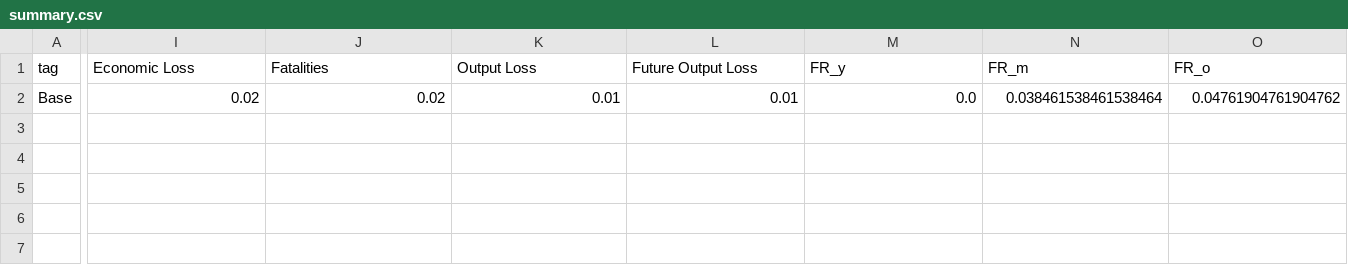
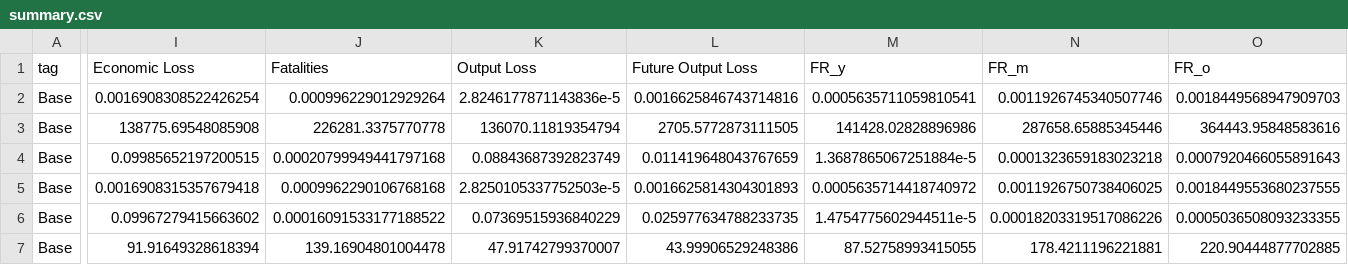
Before and after one commit to jwtsien/RepOptimalLockdowns.jl, a CSV file: lockdown/summaryres/summary.csv, drawn as a sheet; only a part is shown, gaps mark what is left out; rows hold the shown columns only; the diff covers the shown part only; the diff names each change by its address in the sheet, - before the commit and + after, or states it on an @@ line.

```diff
--- a/lockdown/summaryres/summary.csv
+++ b/lockdown/summaryres/summary.csv
-I2 (Economic Loss): 0.02
+I2 (Economic Loss): 0.0016908308522426254
-J2 (Fatalities): 0.02
+J2 (Fatalities): 0.000996229012929264
-K2 (Output Loss): 0.01
+K2 (Output Loss): 2.8246177871143836e-5
-L2 (Future Output Loss): 0.01
+L2 (Future Output Loss): 0.0016625846743714816
-M2 (FR_y): 0.0
+M2 (FR_y): 0.0005635711059810541
-N2 (FR_m): 0.038461538461538464
+N2 (FR_m): 0.0011926745340507746
-O2 (FR_o): 0.04761904761904762
+O2 (FR_o): 0.0018449568947909703
+row 3: Base | 138775.69548085908 | 226281.3375770778 | 136070.11819354794 | 2705.5772873111505 | 141428.02828896986 | 287658.65885345446 | 364443.95848583616
+row 4: Base | 0.09985652197200515 | 0.00020799949441797168 | 0.08843687392823749 | 0.011419648043767659 | 1.3687865067251884e-5 | 0.0001323659183023218 | 0.0007920466055891643
+row 5: Base | 0.0016908315357679418 | 0.0009962290106768168 | 2.8250105337752503e-5 | 0.0016625814304301893 | 0.0005635714418740972 | 0.0011926750738406025 | 0.0018449553680237555
+row 6: Base | 0.09967279415663602 | 0.00016091533177188522 | 0.07369515936840229 | 0.025977634788233735 | 1.4754775602944511e-5 | 0.00018203319517086226 | 0.0005036508093233355
+row 7: Base | 91.91649328618394 | 139.16904801004478 | 47.91742799370007 | 43.99906529248386 | 87.52758993415055 | 178.4211196221881 | 220.90444877702885
```
Also changed, not shown: 6 edited cells elsewhere in this file, 6 other files.
